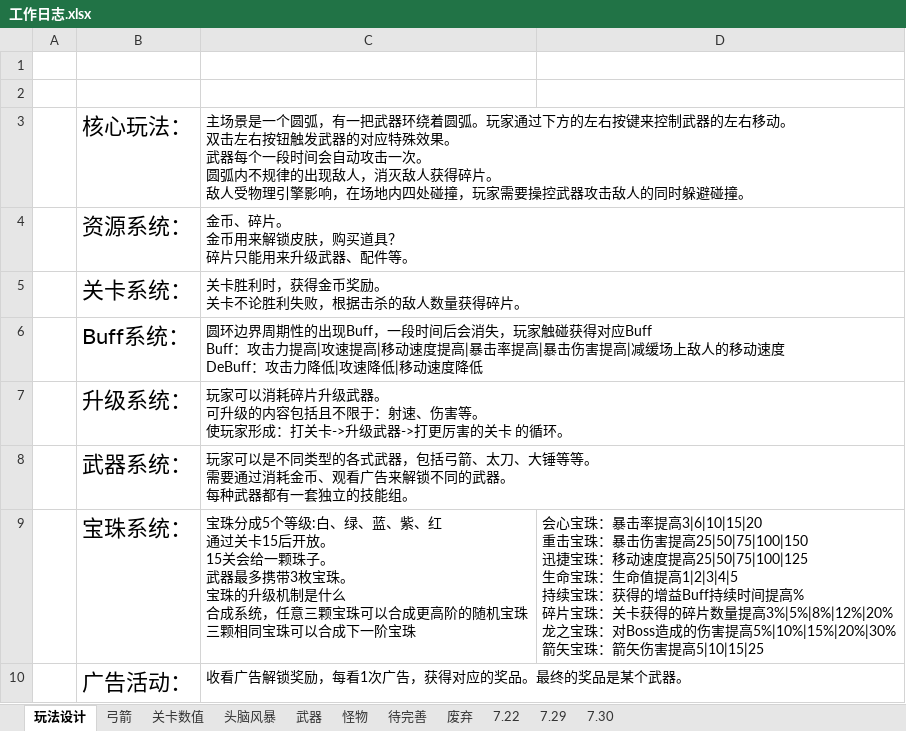
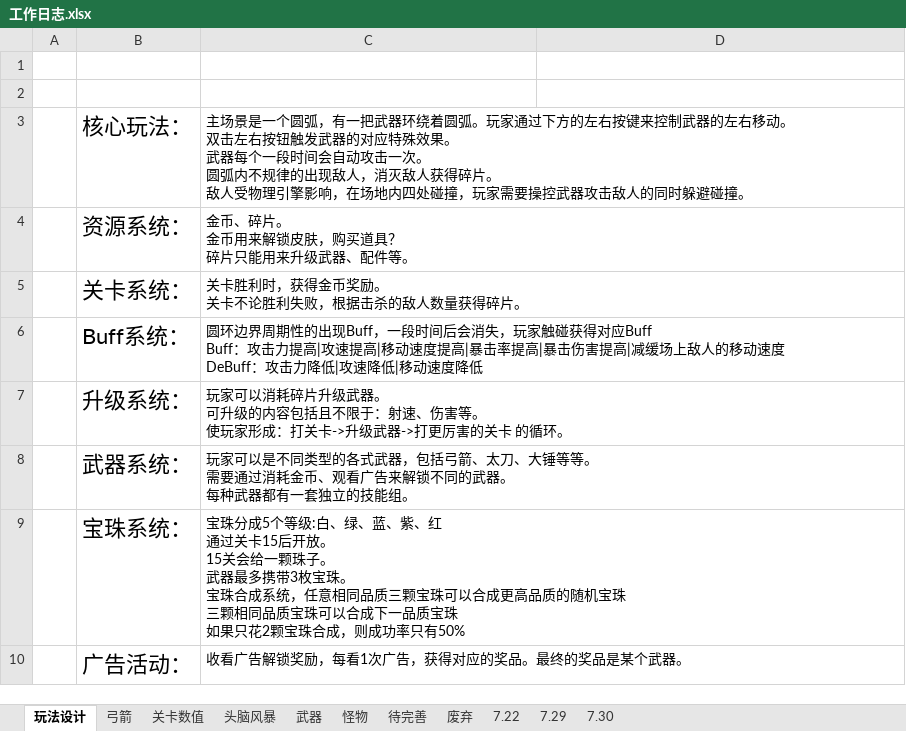
Before and after one commit to liujin-max/NeonWar, an Excel workbook: 表格/工作日志.xlsx, sheet 玩法设计, drawn as a sheet; values as stored, in another font and other column widths than the file's, no borders; ↵ is a line break in a cell; the diff names each change by its address in the sheet, - before the commit and + after, or states it on an @@ line.

```diff
--- a/表格/工作日志.xlsx (sheet 玩法设计)
+++ b/表格/工作日志.xlsx (sheet 玩法设计)
-C9: …。 ↵ 宝珠的升级机制是什么 ↵ 合成系统，任意三颗宝珠可以合成更高阶的随机宝珠 ↵ 三颗相同宝珠可以合成下一阶宝珠
+C9: …。 ↵ 宝珠合成系统，任意相同品质三颗宝珠可以合成更高品质的随机宝珠 ↵ 三颗相同品质宝珠可以合成下一品质宝珠 ↵ 如果只花2颗宝珠合成，则成功率只有50%
-D9: 会心宝珠：暴击率提高3|6|10|15|20 ↵ 重击宝珠：暴击伤害提高25|50|75|100|150 ↵ 迅捷宝珠：移动速度提高25|50|75|100|125 ↵ 生命宝珠：生命值提高1|2|3|4|5 ↵ 持续宝珠：获得的增益Buff持续时间提高% ↵ 碎片宝珠：关卡获得的碎片数量提高3%|5%|8%|12%|20% ↵ 龙之宝珠：对Boss造成的伤害提高5%|10%|15%|20%|30% ↵ 箭矢宝珠：箭矢伤害提高5|10|15|25
+D9: (empty)
```
Also changed, not shown: 10 other files.
